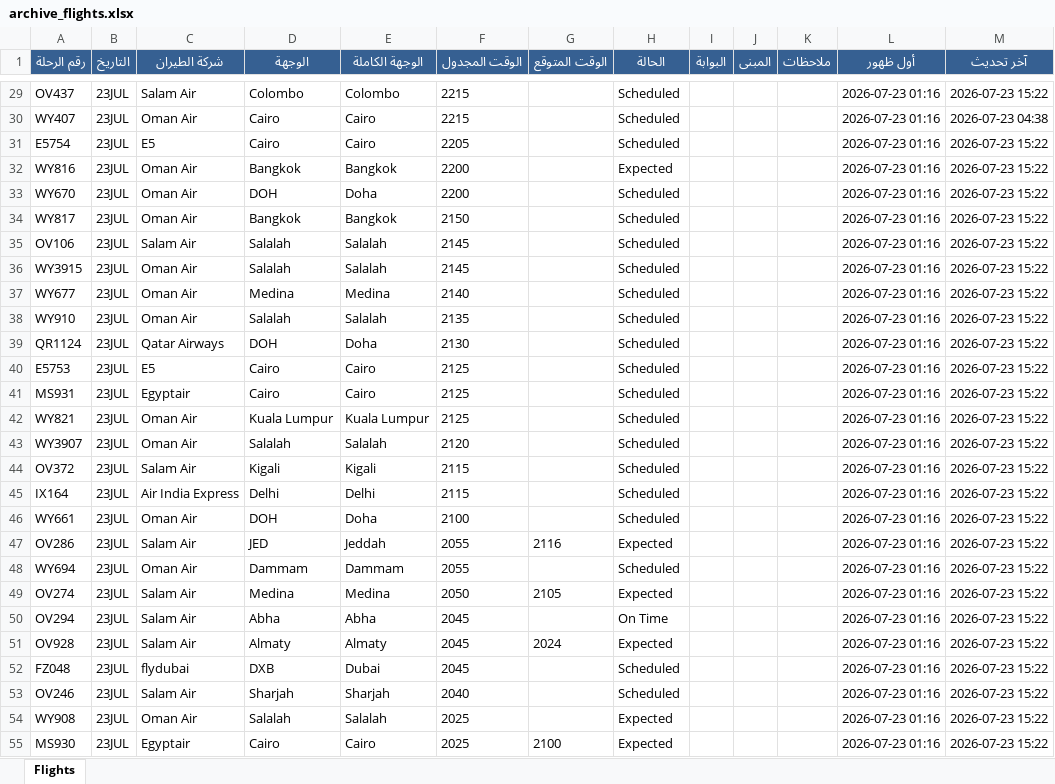
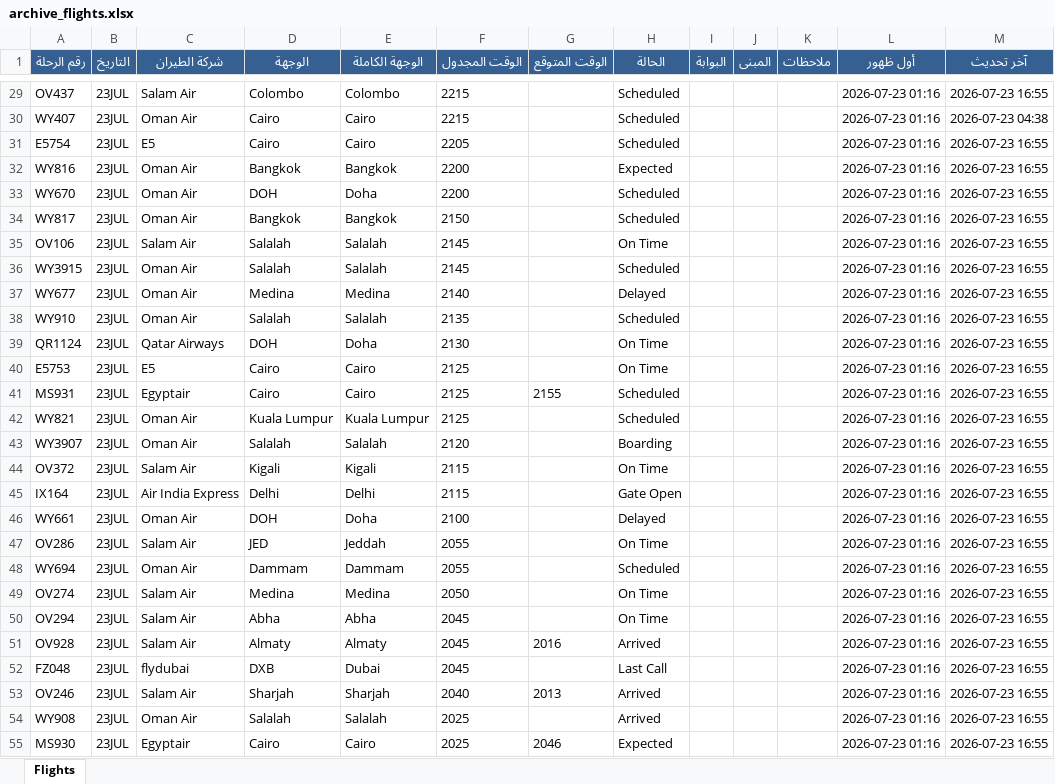
Before and after one commit to khalidsaif912/live-flights, an Excel workbook: flight_data/archive_flights.xlsx, sheet Flights, drawn as a sheet; only a part is shown, gaps mark what is left out; values as stored, in another font and other column widths than the file's, no borders; the diff covers the shown part only; the diff names each change by its address in the sheet, - before the commit and + after, or states it on an @@ line.

```diff
--- a/flight_data/archive_flights.xlsx (sheet Flights)
+++ b/flight_data/archive_flights.xlsx (sheet Flights)
-M29 (آخر تحديث): 2026-07-23 15:22
+M29 (آخر تحديث): 2026-07-23 16:55
-M31:M55 (آخر تحديث): 2026-07-23 15:22
+M31:M55 (آخر تحديث): 2026-07-23 16:55
-H35 (الحالة): Scheduled
+H35 (الحالة): On Time
-H37 (الحالة): Scheduled
+H37 (الحالة): Delayed
-H39:H40 (الحالة): Scheduled
+H39:H40 (الحالة): On Time
-G41 (الوقت المتوقع): (empty)
+G41 (الوقت المتوقع): 2155
-H43 (الحالة): Scheduled
+H43 (الحالة): Boarding
-H44 (الحالة): Scheduled
+H44 (الحالة): On Time
-H45 (الحالة): Scheduled
+H45 (الحالة): Gate Open
-H46 (الحالة): Scheduled
+H46 (الحالة): Delayed
-G47 (الوقت المتوقع): 2116
+G47 (الوقت المتوقع): (empty)
-H47 (الحالة): Expected
+H47 (الحالة): On Time
-G49 (الوقت المتوقع): 2105
+G49 (الوقت المتوقع): (empty)
-H49 (الحالة): Expected
+H49 (الحالة): On Time
-G51 (الوقت المتوقع): 2024
+G51 (الوقت المتوقع): 2016
-H51 (الحالة): Expected
+H51 (الحالة): Arrived
-H52 (الحالة): Scheduled
+H52 (الحالة): Last Call
-G53 (الوقت المتوقع): (empty)
+G53 (الوقت المتوقع): 2013
-H53 (الحالة): Scheduled
+H53 (الحالة): Arrived
-H54 (الحالة): Expected
+H54 (الحالة): Arrived
-G55 (الوقت المتوقع): 2100
+G55 (الوقت المتوقع): 2046
```
Also changed, not shown: 256 edited cells elsewhere in this sheet, flight_data/live_flights.xlsx, 3 other files.
